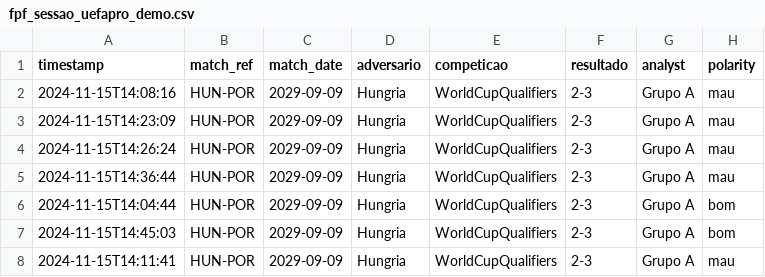
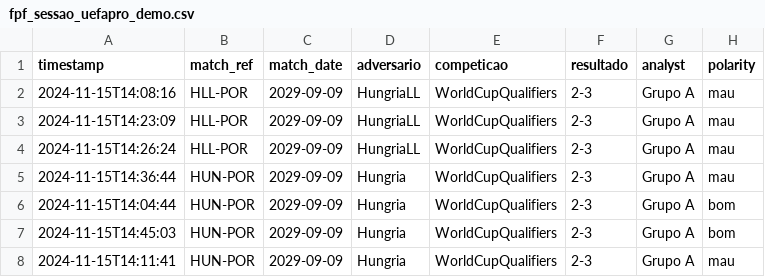
Before and after one commit to rmarcelino4/AppStreamLite, a CSV file: fpf_sessao_uefapro_demo.csv, drawn as a sheet; only a part is shown; the diff names each change by its address in the sheet, - before the commit and + after, or states it on an @@ line.

Commit message:
Add new match data for HLL-POR

```diff
--- a/fpf_sessao_uefapro_demo.csv
+++ b/fpf_sessao_uefapro_demo.csv
-B2:B4 (match_ref): HUN-POR
+B2:B4 (match_ref): HLL-POR
-D2:D4 (adversario): Hungria
+D2:D4 (adversario): HungriaLL
```
